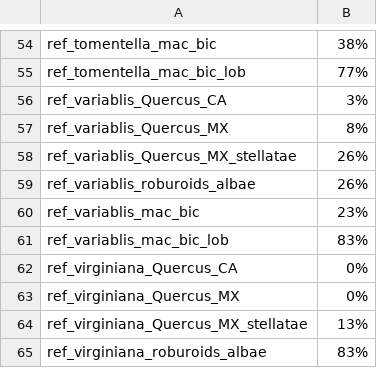
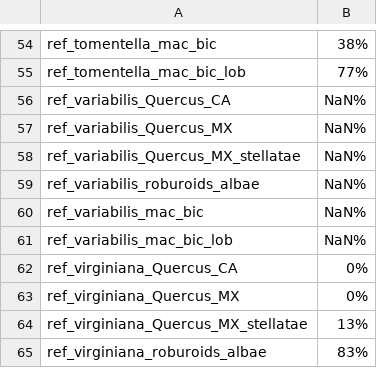
Before and after one commit to andrew-hipp/oakphylo2026, a CSV file: topologies/out/tables/ordinationStats.csv, drawn as a sheet; only a part is shown, gaps mark what is left out; removed rows and columns are numbered as before the commit, all else as after; the diff names each change by its address in the sheet, - before the commit and + after, or states it on an @@ line.

```diff
--- a/topologies/out/tables/ordinationStats.csv
+++ b/topologies/out/tables/ordinationStats.csv
-row 56: ref_variablis_Quercus_CA | 3%
-row 57: ref_variablis_Quercus_MX | 8%
-row 58: ref_variablis_Quercus_MX_stellatae | 26%
-row 59: ref_variablis_roburoids_albae | 26%
-row 60: ref_variablis_mac_bic | 23%
-row 61: ref_variablis_mac_bic_lob | 83%
+row 56: ref_variabilis_Quercus_CA | NaN%
+row 57: ref_variabilis_Quercus_MX | NaN%
+row 58: ref_variabilis_Quercus_MX_stellatae | NaN%
+row 59: ref_variabilis_roburoids_albae | NaN%
+row 60: ref_variabilis_mac_bic | NaN%
+row 61: ref_variabilis_mac_bic_lob | NaN%
```
Also changed, not shown: topologies/out/tables/monophylyMat.csv, 58 other files.
